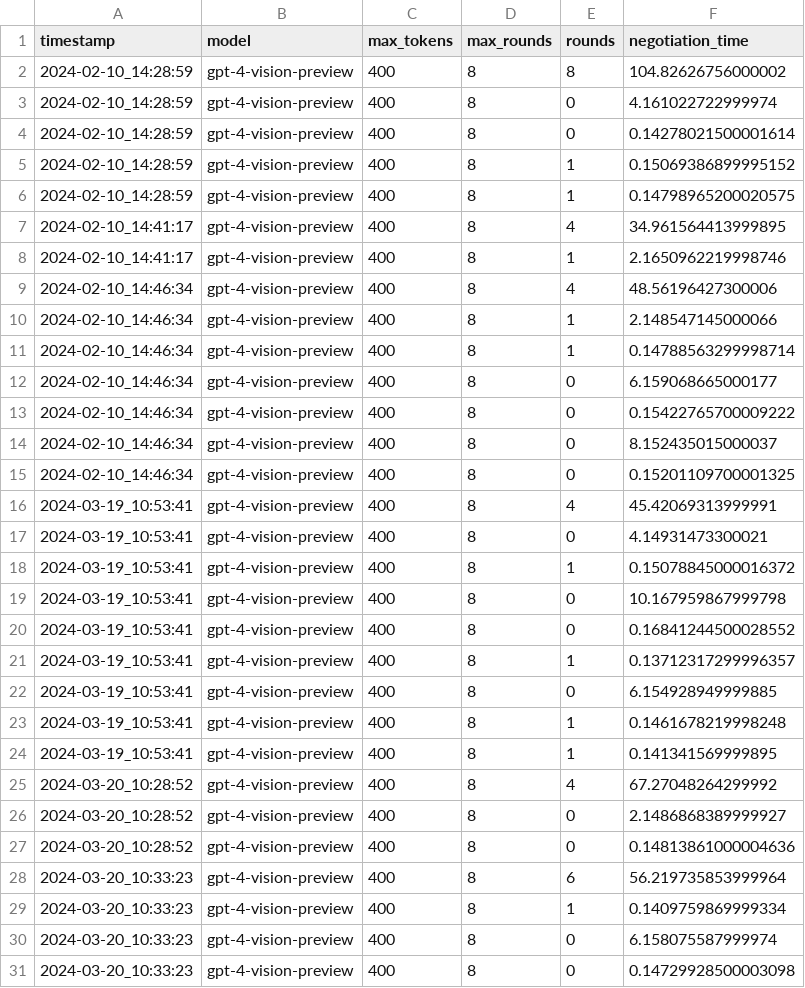
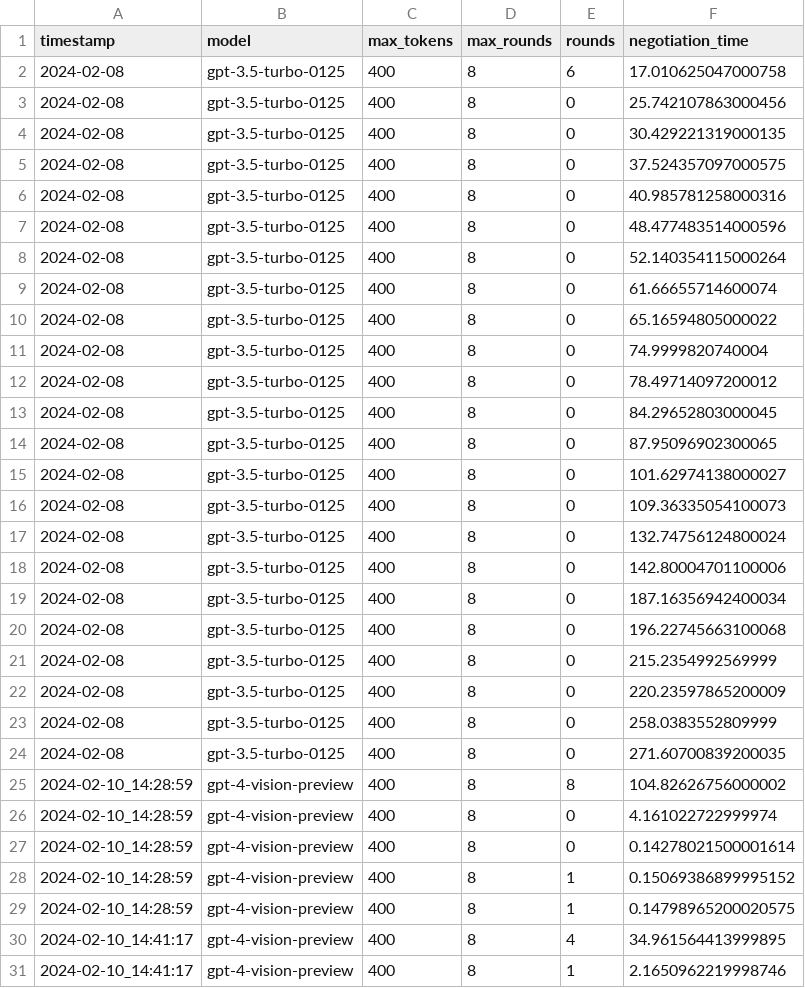
Before and after one commit to tgodfrey0/LLM_ROS2_Control, a CSV file: logs/Alice_negotiation_log.csv, drawn as a sheet; only a part is shown; the shorter side is filled out with more unchanged rows; the diff names each change by its address in the sheet, - before the commit and + after, or states it on an @@ line.

```diff
--- a/logs/Alice_negotiation_log.csv
+++ b/logs/Alice_negotiation_log.csv
+row 2: 2024-02-08 | gpt-3.5-turbo-0125 | 400 | 8 | 6 | 17.010625047000758
+row 3: 2024-02-08 | gpt-3.5-turbo-0125 | 400 | 8 | 0 | 25.742107863000456
+row 4: 2024-02-08 | gpt-3.5-turbo-0125 | 400 | 8 | 0 | 30.429221319000135
+row 5: 2024-02-08 | gpt-3.5-turbo-0125 | 400 | 8 | 0 | 37.524357097000575
+row 6: 2024-02-08 | gpt-3.5-turbo-0125 | 400 | 8 | 0 | 40.985781258000316
+row 7: 2024-02-08 | gpt-3.5-turbo-0125 | 400 | 8 | 0 | 48.477483514000596
+row 8: 2024-02-08 | gpt-3.5-turbo-0125 | 400 | 8 | 0 | 52.140354115000264
+row 9: 2024-02-08 | gpt-3.5-turbo-0125 | 400 | 8 | 0 | 61.66655714600074
+row 10: 2024-02-08 | gpt-3.5-turbo-0125 | 400 | 8 | 0 | 65.16594805000022
+row 11: 2024-02-08 | gpt-3.5-turbo-0125 | 400 | 8 | 0 | 74.9999820740004
+row 12: 2024-02-08 | gpt-3.5-turbo-0125 | 400 | 8 | 0 | 78.49714097200012
+row 13: 2024-02-08 | gpt-3.5-turbo-0125 | 400 | 8 | 0 | 84.29652803000045
+row 14: 2024-02-08 | gpt-3.5-turbo-0125 | 400 | 8 | 0 | 87.95096902300065
+row 15: 2024-02-08 | gpt-3.5-turbo-0125 | 400 | 8 | 0 | 101.62974138000027
+row 16: 2024-02-08 | gpt-3.5-turbo-0125 | 400 | 8 | 0 | 109.36335054100073
+row 17: 2024-02-08 | gpt-3.5-turbo-0125 | 400 | 8 | 0 | 132.74756124800024
+row 18: 2024-02-08 | gpt-3.5-turbo-0125 | 400 | 8 | 0 | 142.80004701100006
+row 19: 2024-02-08 | gpt-3.5-turbo-0125 | 400 | 8 | 0 | 187.16356942400034
+row 20: 2024-02-08 | gpt-3.5-turbo-0125 | 400 | 8 | 0 | 196.22745663100068
+row 21: 2024-02-08 | gpt-3.5-turbo-0125 | 400 | 8 | 0 | 215.2354992569999
+row 22: 2024-02-08 | gpt-3.5-turbo-0125 | 400 | 8 | 0 | 220.23597865200009
+row 23: 2024-02-08 | gpt-3.5-turbo-0125 | 400 | 8 | 0 | 258.0383552809999
+row 24: 2024-02-08 | gpt-3.5-turbo-0125 | 400 | 8 | 0 | 271.60700839200035
```
Also changed, not shown: logs/Bob_negotiation_log.csv.
